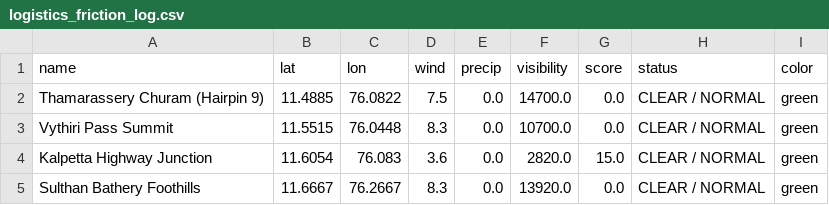
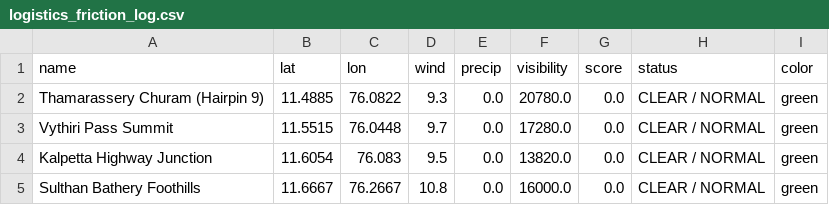
Before and after one commit to hridhikrishna/Supply-Chain-Environmental-Friction, a CSV file: logistics_friction_log.csv, drawn as a sheet.

```diff
--- a/logistics_friction_log.csv
+++ b/logistics_friction_log.csv
@@ -1,5 +1,5 @@
 name,lat,lon,wind,precip,visibility,score,status,color
-Thamarassery Churam (Hairpin 9),11.4885,76.0822,7.5,0.0,14700.0,0.0,CLEAR / NORMAL,green
-Vythiri Pass Summit,11.5515,76.0448,8.3,0.0,10700.0,0.0,CLEAR / NORMAL,green
-Kalpetta Highway Junction,11.6054,76.083,3.6,0.0,2820.0,15.0,CLEAR / NORMAL,green
-Sulthan Bathery Foothills,11.6667,76.2667,8.3,0.0,13920.0,0.0,CLEAR / NORMAL,green
+Thamarassery Churam (Hairpin 9),11.4885,76.0822,9.3,0.0,20780.0,0.0,CLEAR / NORMAL,green
+Vythiri Pass Summit,11.5515,76.0448,9.7,0.0,17280.0,0.0,CLEAR / NORMAL,green
+Kalpetta Highway Junction,11.6054,76.083,9.5,0.0,13820.0,0.0,CLEAR / NORMAL,green
+Sulthan Bathery Foothills,11.6667,76.2667,10.8,0.0,16000.0,0.0,CLEAR / NORMAL,green
```
Also changed, not shown: 1 other file.
